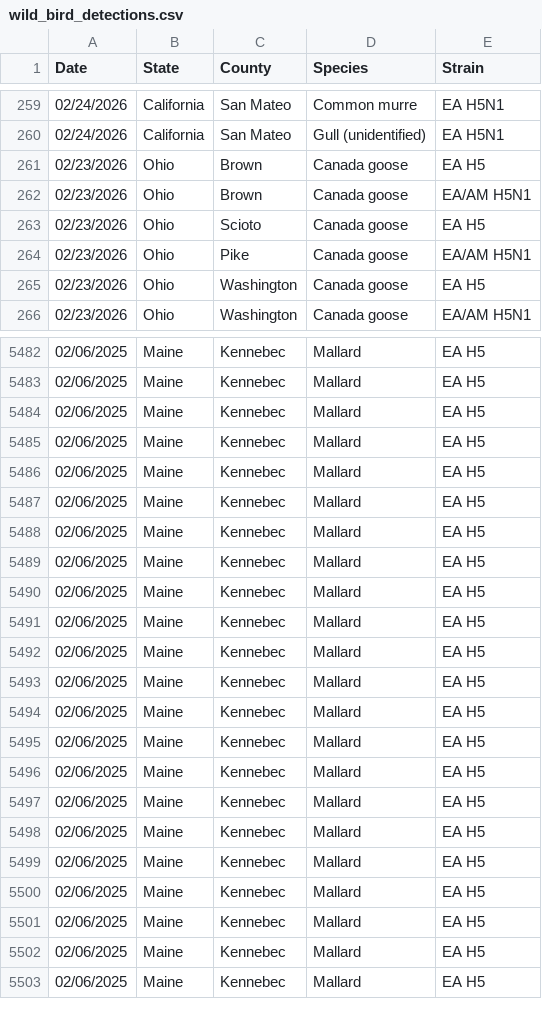
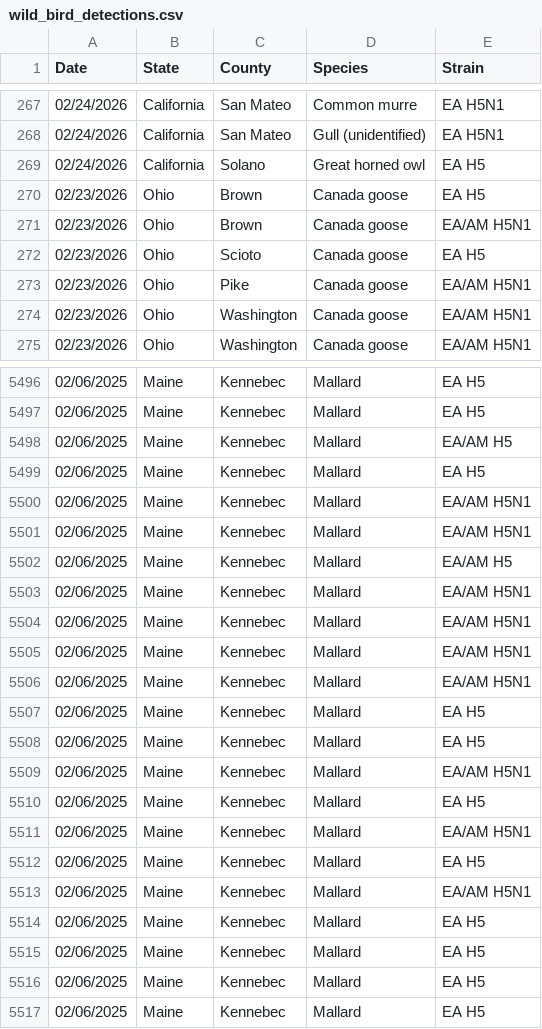
Before and after one commit to casey891/hpai-dashboard, a CSV file: data/wild_bird_detections.csv, drawn as a sheet; only a part is shown, gaps mark what is left out; the diff covers the shown part only.

```diff
--- a/data/wild_bird_detections.csv
+++ b/data/wild_bird_detections.csv
@@ -260,2 +268,3 @@ Date,State,County,Species,Strain
 02/24/2026,California,San Mateo,Gull (unidentified),EA H5N1
+02/24/2026,California,Solano,Great horned owl,EA H5
 02/23/2026,Ohio,Brown,Canada goose,EA H5
@@ -264,3 +273,3 @@ Date,State,County,Species,Strain
 02/23/2026,Ohio,Pike,Canada goose,EA/AM H5N1
-02/23/2026,Ohio,Washington,Canada goose,EA H5
+02/23/2026,Ohio,Washington,Canada goose,EA/AM H5N1
 02/23/2026,Ohio,Washington,Canada goose,EA/AM H5N1
@@ -5483,18 +5497,18 @@ Date,State,County,Species,Strain
 02/06/2025,Maine,Kennebec,Mallard,EA H5
-02/06/2025,Maine,Kennebec,Mallard,EA H5
+02/06/2025,Maine,Kennebec,Mallard,EA/AM H5
 02/06/2025,Maine,Kennebec,Mallard,EA H5
-02/06/2025,Maine,Kennebec,Mallard,EA H5
-02/06/2025,Maine,Kennebec,Mallard,EA H5
-02/06/2025,Maine,Kennebec,Mallard,EA H5
-02/06/2025,Maine,Kennebec,Mallard,EA H5
-02/06/2025,Maine,Kennebec,Mallard,EA H5
-02/06/2025,Maine,Kennebec,Mallard,EA H5
-02/06/2025,Maine,Kennebec,Mallard,EA H5
+02/06/2025,Maine,Kennebec,Mallard,EA/AM H5N1
+02/06/2025,Maine,Kennebec,Mallard,EA/AM H5N1
+02/06/2025,Maine,Kennebec,Mallard,EA/AM H5
+02/06/2025,Maine,Kennebec,Mallard,EA/AM H5N1
+02/06/2025,Maine,Kennebec,Mallard,EA/AM H5N1
+02/06/2025,Maine,Kennebec,Mallard,EA/AM H5N1
+02/06/2025,Maine,Kennebec,Mallard,EA/AM H5N1
 02/06/2025,Maine,Kennebec,Mallard,EA H5
 02/06/2025,Maine,Kennebec,Mallard,EA H5
-02/06/2025,Maine,Kennebec,Mallard,EA H5
+02/06/2025,Maine,Kennebec,Mallard,EA/AM H5N1
 02/06/2025,Maine,Kennebec,Mallard,EA H5
-02/06/2025,Maine,Kennebec,Mallard,EA H5
+02/06/2025,Maine,Kennebec,Mallard,EA/AM H5N1
 02/06/2025,Maine,Kennebec,Mallard,EA H5
-02/06/2025,Maine,Kennebec,Mallard,EA H5
+02/06/2025,Maine,Kennebec,Mallard,EA/AM H5N1
 02/06/2025,Maine,Kennebec,Mallard,EA H5
```
Also changed, not shown: 14 added rows, 1 removed row, 2 moved rows and 44 edited cells elsewhere in this file, data/mammal_detections.csv, 2 other files.
